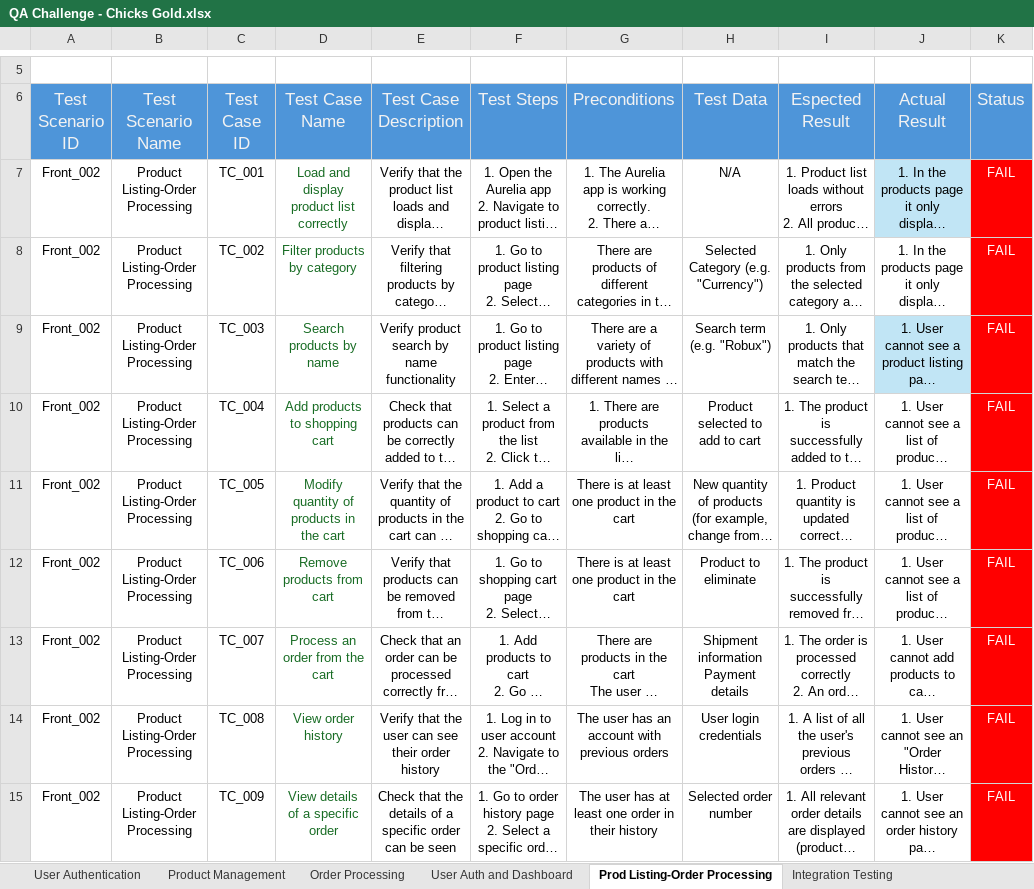
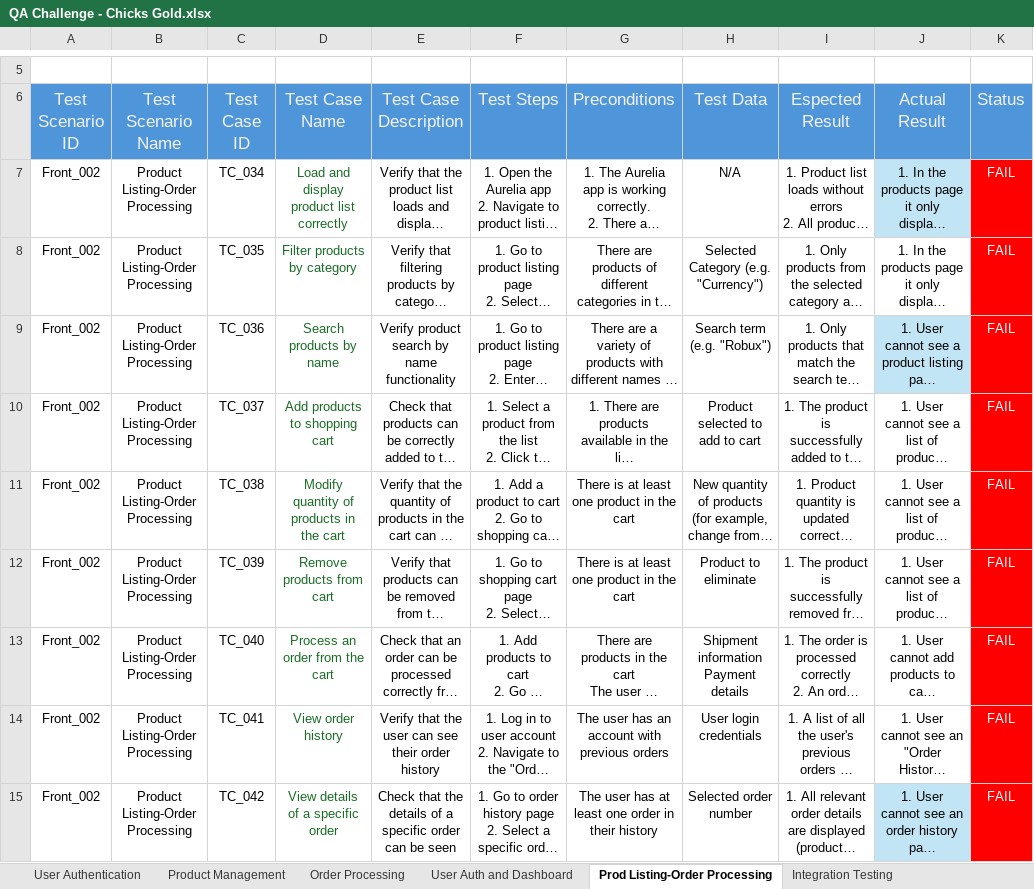
Before and after one commit to Laura-M-stack/QA-Challenge, an Excel workbook: test-cases/QA Challenge - Chicks Gold.xlsx, sheet Prod Listing-Order Processing, drawn as a sheet; only a part is shown, gaps mark what is left out; long unchanged cells end in …; values as stored, in another font and other column widths than the file's, no borders; table styles not drawn; the diff names each change by its address in the sheet, - before the commit and + after, or states it on an @@ line.

```diff
--- a/test-cases/QA Challenge - Chicks Gold.xlsx (sheet Prod Listing-Order Processing)
+++ b/test-cases/QA Challenge - Chicks Gold.xlsx (sheet Prod Listing-Order Processing)
-C7 (Test Case ID): TC_001
+C7 (Test Case ID): TC_034
-C8 (Test Case ID): TC_002
+C8 (Test Case ID): TC_035
-C9 (Test Case ID): TC_003
+C9 (Test Case ID): TC_036
-C10 (Test Case ID): TC_004
+C10 (Test Case ID): TC_037
-C11 (Test Case ID): TC_005
+C11 (Test Case ID): TC_038
-C12 (Test Case ID): TC_006
+C12 (Test Case ID): TC_039
-C13 (Test Case ID): TC_007
+C13 (Test Case ID): TC_040
-C14 (Test Case ID): TC_008
+C14 (Test Case ID): TC_041
-C15 (Test Case ID): TC_009
+C15 (Test Case ID): TC_042
-J15 fill: none
+J15 fill: #C1E5F5
```
Also changed, not shown: sheet Product Management, sheet Order Processing, sheet User Auth and Dashboard, sheet White Box Testing, sheet Security Testing, sheet Performance Testing, 5 more sheets.
